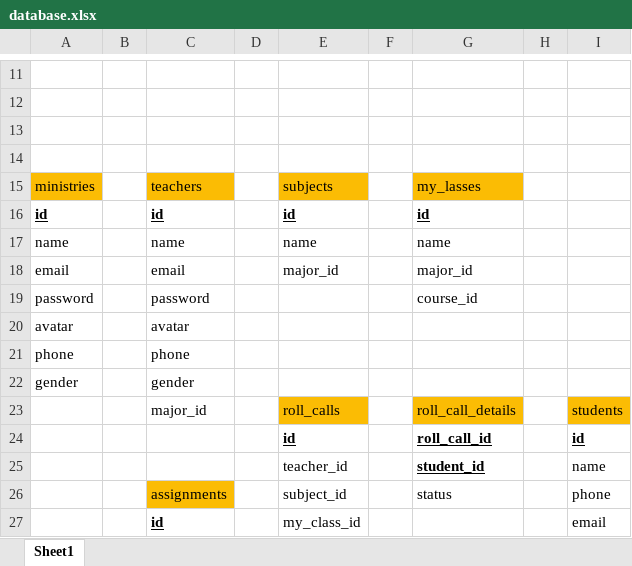
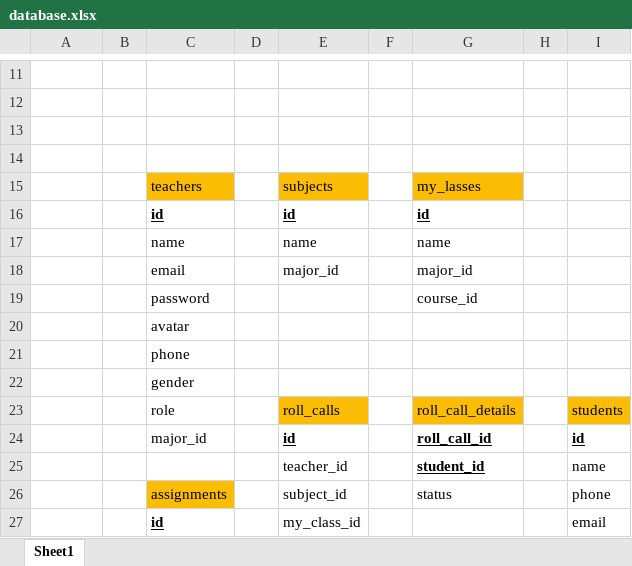
Before and after one commit to ngothanhthien/group1-j2school-project2, an Excel workbook: tai-lieu/database.xlsx, sheet Sheet1, drawn as a sheet; only a part is shown, gaps mark what is left out; values as stored, in another font and other column widths than the file's, no borders; the diff names each change by its address in the sheet, - before the commit and + after, or states it on an @@ line.

Commit message:
Update database

```diff
--- a/tai-lieu/database.xlsx (sheet Sheet1)
+++ b/tai-lieu/database.xlsx (sheet Sheet1)
-A15: ministries
+A15: (empty)
-A15 fill: #FBBC04
+A15 fill: none
-A16: id
+A16: (empty)
-A17: name
+A17: (empty)
-A18: email
+A18: (empty)
-A19: password
+A19: (empty)
-A20: avatar
+A20: (empty)
-A21: phone
+A21: (empty)
-A22: gender
+A22: (empty)
-C23: major_id
+C23: role
-C24: (empty)
+C24: major_id
```
Also changed, not shown: 2 other files.
